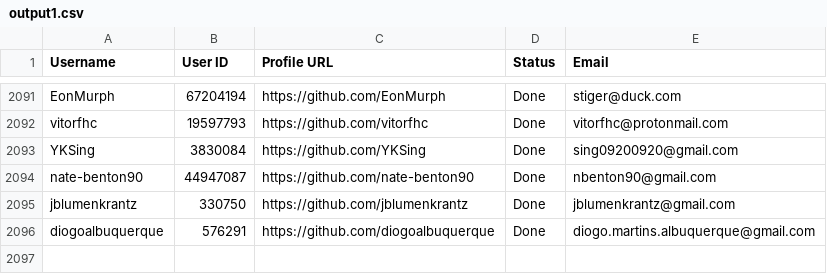
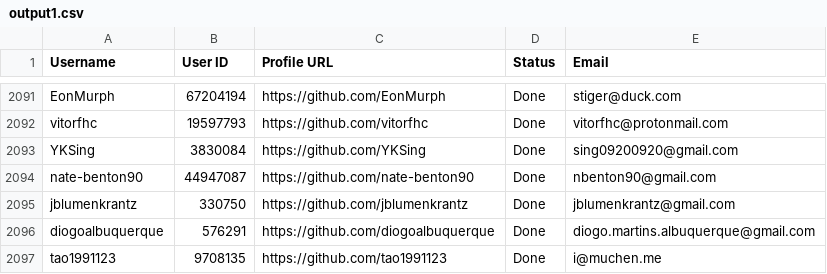
Before and after one commit to PhatDot1/stargeezers, a CSV file: output1.csv, drawn as a sheet; only a part is shown, gaps mark what is left out.

```diff
--- a/output1.csv
+++ b/output1.csv
@@ -2096 +2096,2 @@ jblumenkrantz,330750,https://github.com/jblumenkrantz,Done,jblumenkrantz@gmail.c
 diogoalbuquerque,576291,https://github.com/diogoalbuquerque,Done,diogo.martins.albuquerque@gmail.com
+tao1991123,9708135,https://github.com/tao1991123,Done,i@muchen.me
```
